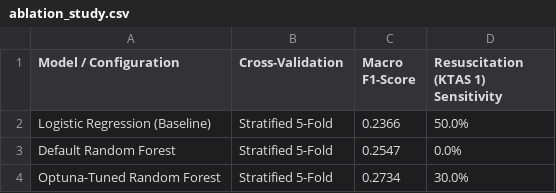
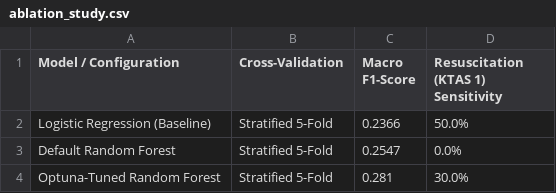
Before and after one commit to Christopher-Fan/triage-prediction, a CSV file: reports/ablation_study.csv, drawn as a sheet.

```diff
--- a/reports/ablation_study.csv
+++ b/reports/ablation_study.csv
@@ -3,2 +3,2 @@ Logistic Regression (Baseline),Stratified 5-Fold,0.2366,50.0%
 Default Random Forest,Stratified 5-Fold,0.2547,0.0%
-Optuna-Tuned Random Forest,Stratified 5-Fold,0.2734,30.0%
+Optuna-Tuned Random Forest,Stratified 5-Fold,0.281,30.0%
```
Also changed, not shown: 8 other files.
